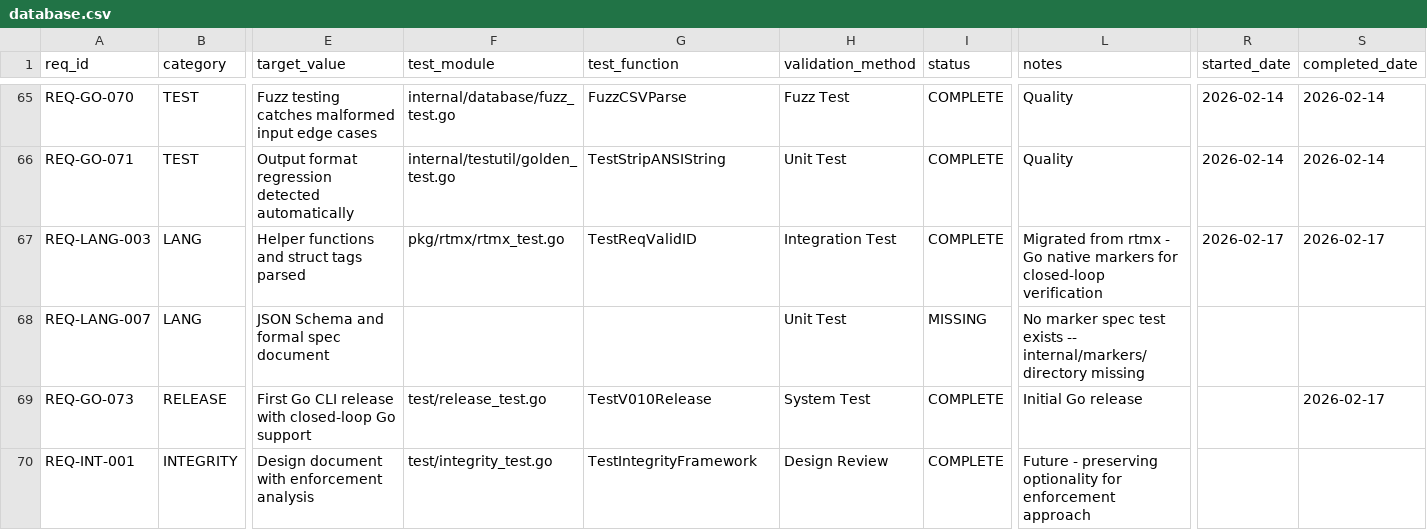
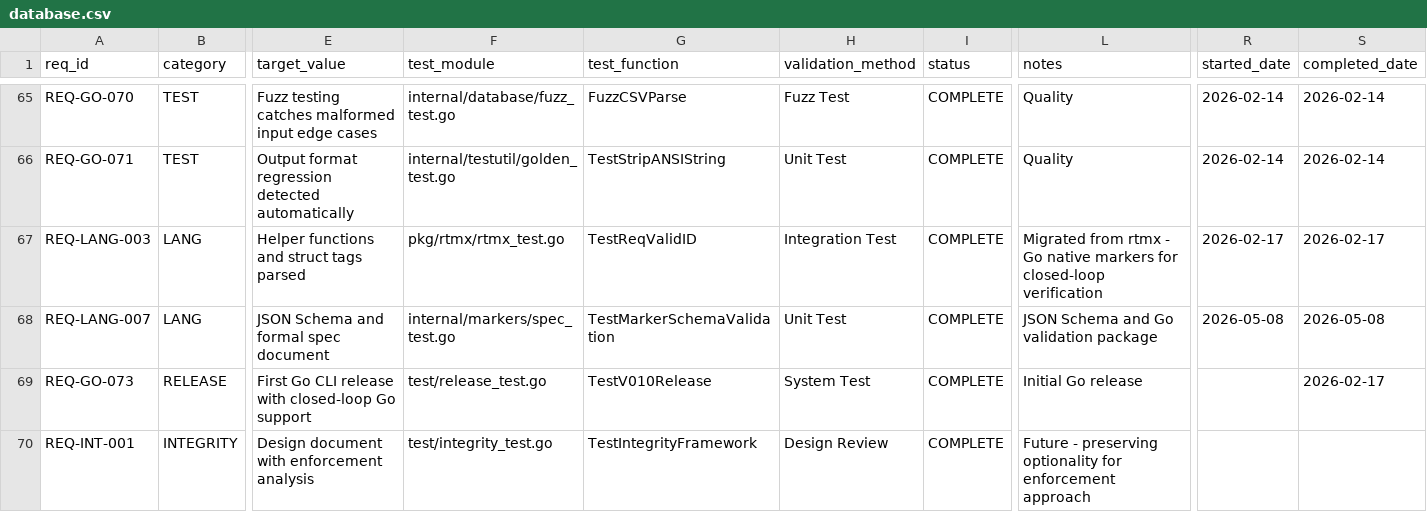
Before and after one commit to rtmx-ai/rtmx, a CSV file: .rtmx/database.csv, drawn as a sheet; only a part is shown, gaps mark what is left out; the diff names each change by its address in the sheet, - before the commit and + after, or states it on an @@ line.

```diff
--- a/.rtmx/database.csv
+++ b/.rtmx/database.csv
-F68 (test_module): (empty)
+F68 (test_module): internal/markers/spec_test.go
-G68 (test_function): (empty)
+G68 (test_function): TestMarkerSchemaValidation
-I68 (status): MISSING
+I68 (status): COMPLETE
-L68 (notes): No marker spec test exists -- internal/markers/ directory missing
+L68 (notes): JSON Schema and Go validation package
-R68 (started_date): (empty)
+R68 (started_date): 2026-05-08
-S68 (completed_date): (empty)
+S68 (completed_date): 2026-05-08
```
Also changed, not shown: 4 other files.
